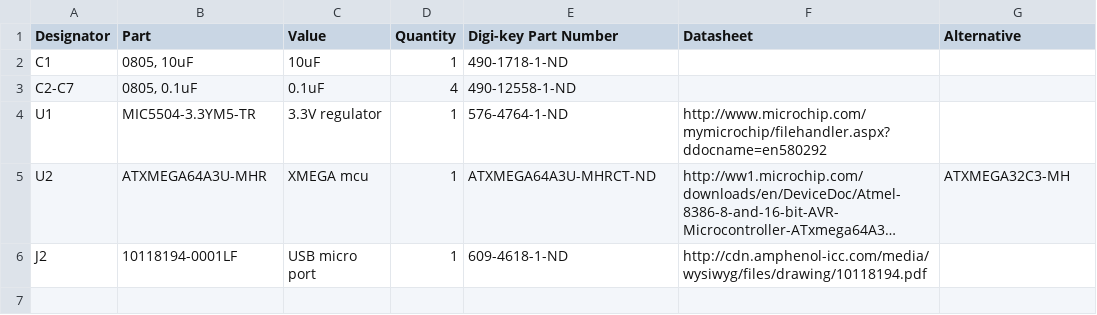
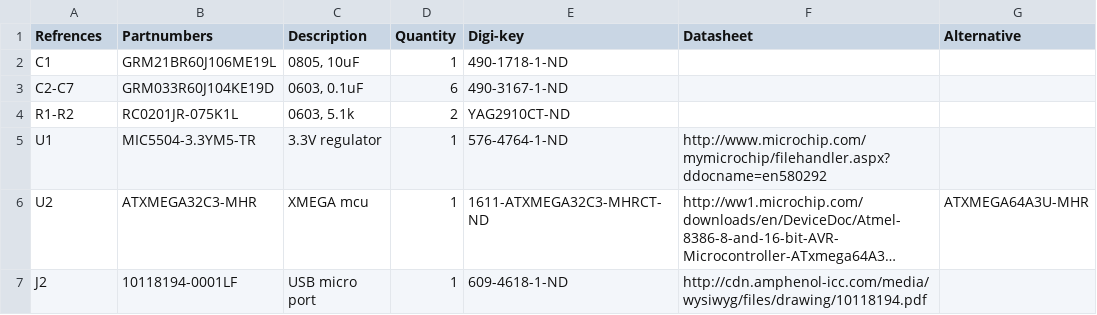
Before and after one commit to ahtn/keyboard_pcb, a CSV file: spectre/BOM.csv, drawn as a sheet; long unchanged cells end in …; addresses are those after the commit; the diff names each change by its address in the sheet, - before the commit and + after, or states it on an @@ line.

```diff
--- a/spectre/BOM.csv
+++ b/spectre/BOM.csv
-A1: Designator
+A1: Refrences
-B1: Part
+B1: Partnumbers
-C1: Value
+C1: Description
-E1: Digi-key Part Number
+E1: Digi-key
-B2 (Partnumbers): 0805, 10uF
+B2 (Partnumbers): GRM21BR60J106ME19L
-C2 (Description): 10uF
+C2 (Description): 0805, 10uF
-B3 (Partnumbers): 0805, 0.1uF
+B3 (Partnumbers): GRM033R60J104KE19D
-C3 (Description): 0.1uF
+C3 (Description): 0603, 0.1uF
-D3 (Quantity): 4
+D3 (Quantity): 6
-E3 (Digi-key): 490-12558-1-ND
+E3 (Digi-key): 490-3167-1-ND
+row 4: R1-R2 | RC0201JR-075K1L | 0603, 5.1k | 2 | YAG2910CT-ND
-B6 (Partnumbers): ATXMEGA64A3U-MHR
+B6 (Partnumbers): ATXMEGA32C3-MHR
-E6 (Digi-key): ATXMEGA64A3U-MHRCT-ND
+E6 (Digi-key): 1611-ATXMEGA32C3-MHRCT-ND
-G6 (Alternative): ATXMEGA32C3-MH
+G6 (Alternative): ATXMEGA64A3U-MHR
```
Also changed, not shown: 23 other files.
